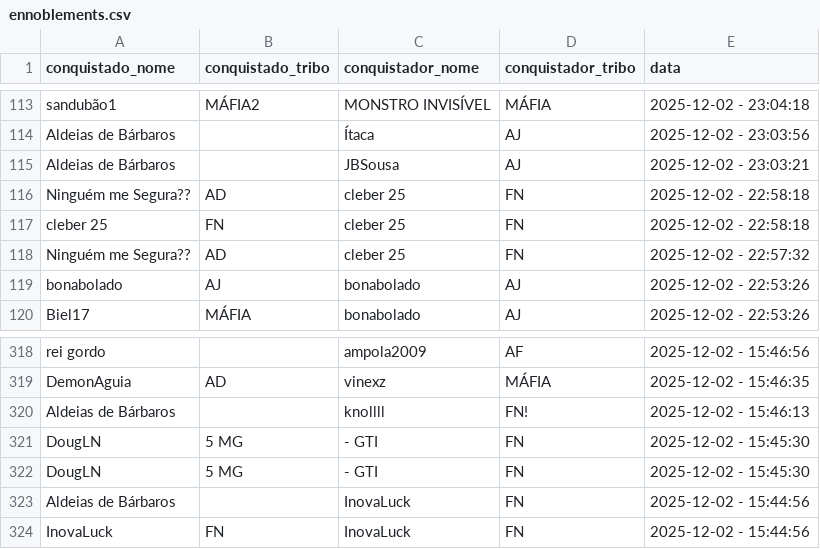
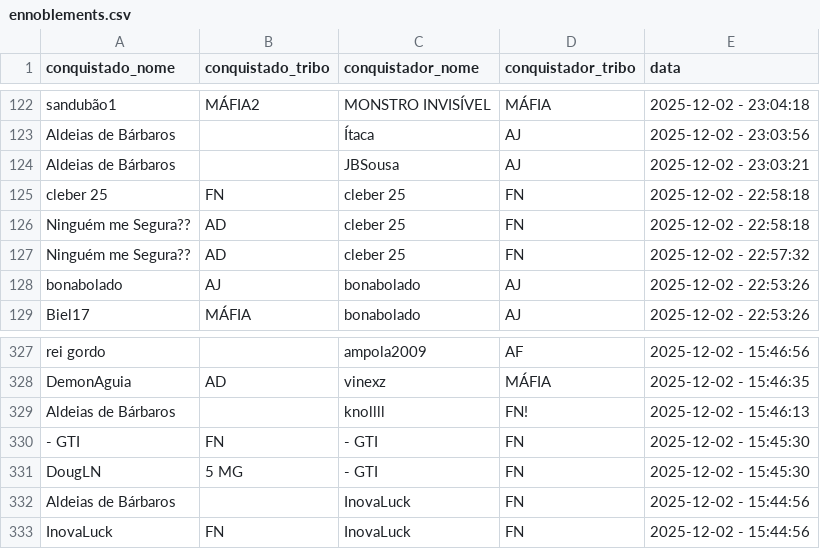
Before and after one commit to pedrodnsilveira/dashboardTW, a CSV file: ennoblements.csv, drawn as a sheet; only a part is shown, gaps mark what is left out; the diff covers the shown part only.

```diff
--- a/ennoblements.csv
+++ b/ennoblements.csv
@@ -115,4 +124,4 @@ Aldeias de Bárbaros;;Ítaca;AJ;2025-12-02 - 23:03:56
 Aldeias de Bárbaros;;JBSousa;AJ;2025-12-02 - 23:03:21
+cleber 25;FN;cleber 25;FN;2025-12-02 - 22:58:18
 Ninguém me Segura??;AD;cleber 25;FN;2025-12-02 - 22:58:18
-cleber 25;FN;cleber 25;FN;2025-12-02 - 22:58:18
 Ninguém me Segura??;AD;cleber 25;FN;2025-12-02 - 22:57:32
@@ -320,3 +329,3 @@ DemonAguia;AD;vinexz;MÁFIA;2025-12-02 - 15:46:35
 Aldeias de Bárbaros;;knollll;FN!;2025-12-02 - 15:46:13
-DougLN;5 MG;- GTI;FN;2025-12-02 - 15:45:30
+- GTI;FN;- GTI;FN;2025-12-02 - 15:45:30
 DougLN;5 MG;- GTI;FN;2025-12-02 - 15:45:30
```
Also changed, not shown: 10 added rows and 10 removed rows elsewhere in this file.
